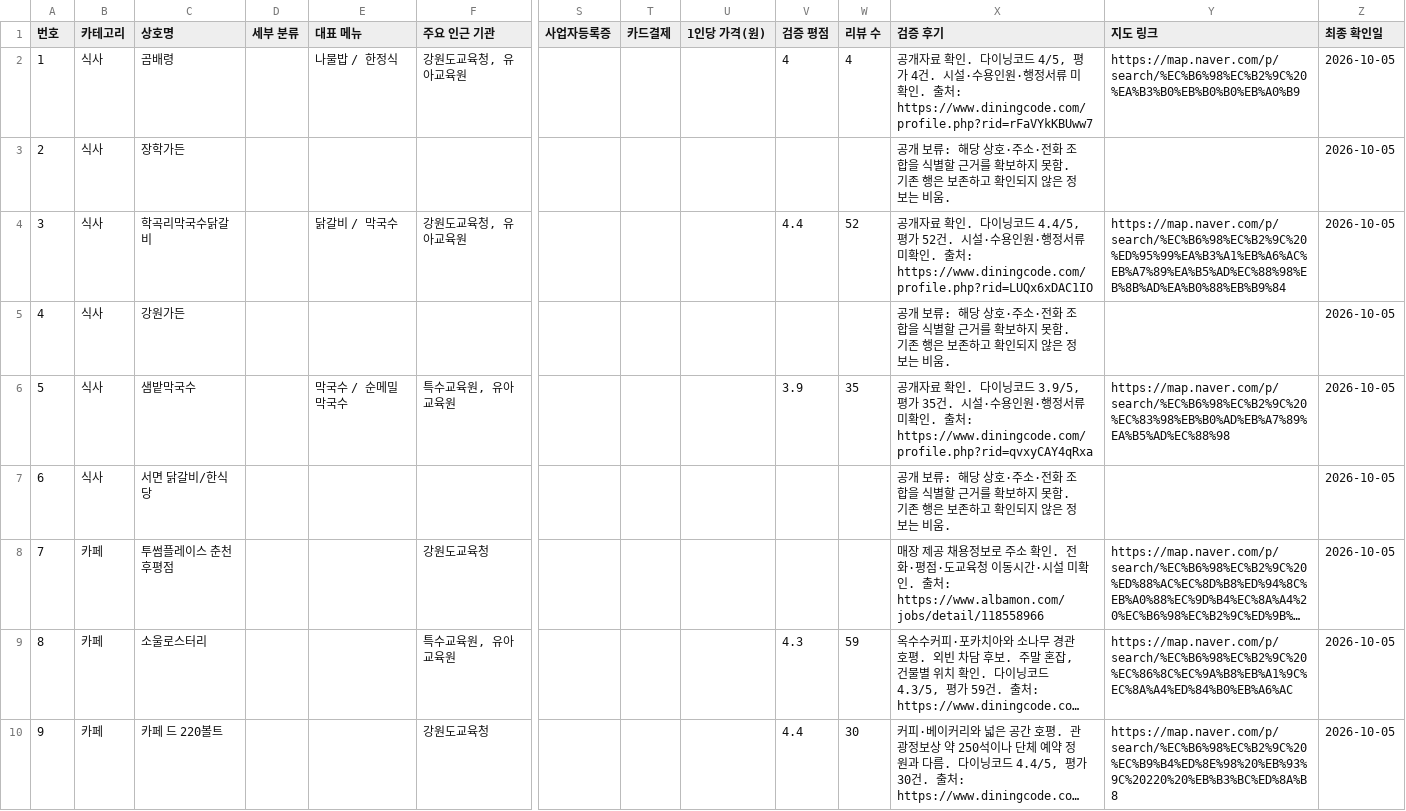
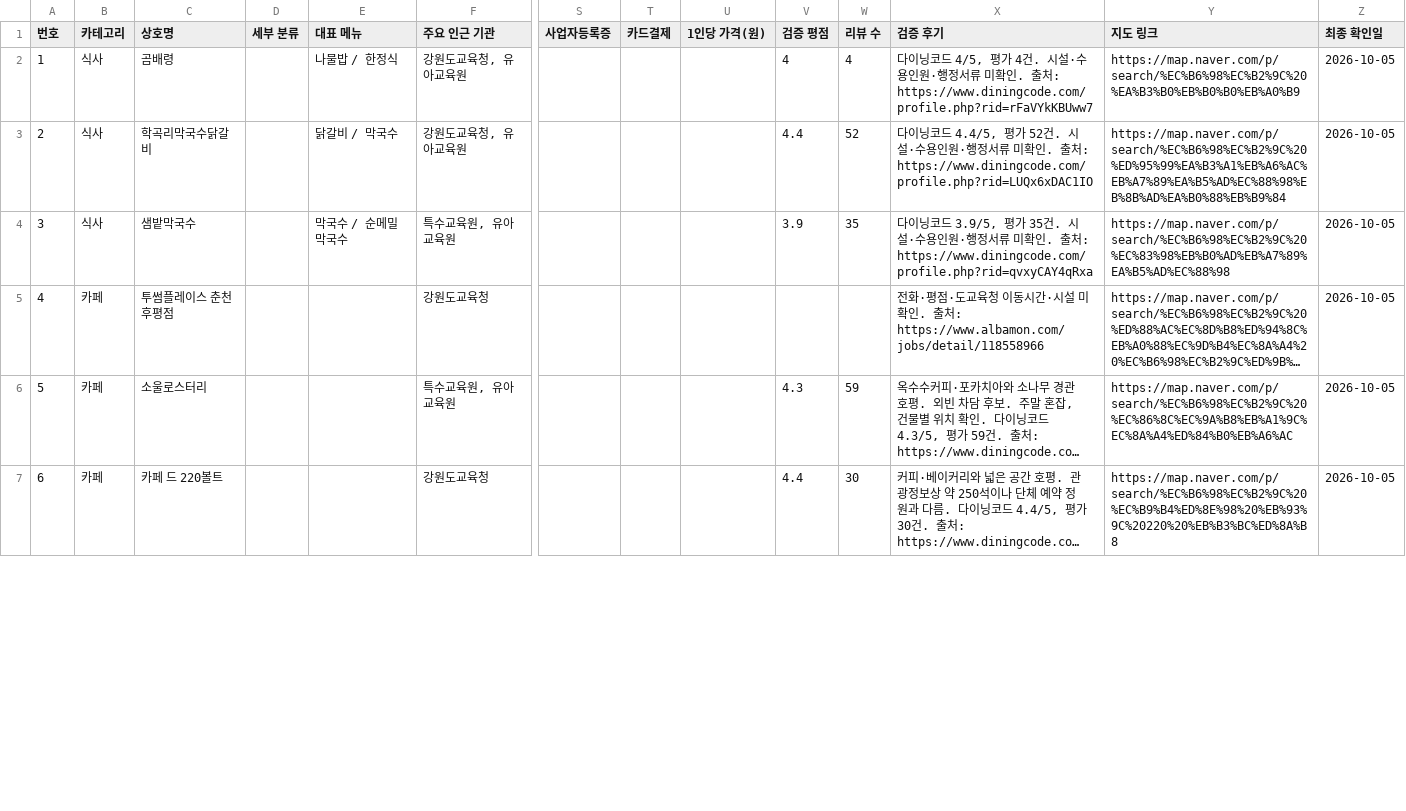
Before and after one commit to setana7714/gangwon-edu-dashboard, a CSV file: public/data/venues.csv, drawn as a sheet; only a part is shown, gaps mark what is left out; long unchanged cells end in …; removed rows and columns are numbered as before the commit, all else as after; rows hold the shown columns only; the diff covers the shown part only; the diff names each change by its address in the sheet, - before the commit and + after, or states it on an @@ line.

```diff
--- a/public/data/venues.csv
+++ b/public/data/venues.csv
-X2 (검증 후기): 공개자료 확인. 다이닝코…
+X2 (검증 후기): 다이닝코…
-row 3: 2 | 식사 | 장학가든 |  |  |  |  |  |  |  |  | 공개 보류: 해당 상호·주소·전화 조합을 식별할 근거를 확보하지 못함. 기존 행은 보존하고 확인되지 않은 정보는 비움. |  | 2026-10-05
@@ column A (번호) renumbered from row 3 down @@
-X3 (검증 후기): 공개자료 확인. 다이…
+X3 (검증 후기): 다이…
-row 5: 4 | 식사 | 강원가든 |  |  |  |  |  |  |  |  | 공개 보류: 해당 상호·주소·전화 조합을 식별할 근거를 확보하지 못함. 기존 행은 보존하고 확인되지 않은 정보는 비움. |  | 2026-10-05
-X4 (검증 후기): 공개자료 확인. 다이…
+X4 (검증 후기): 다이…
-row 7: 6 | 식사 | 서면 닭갈비/한식당 |  |  |  |  |  |  |  |  | 공개 보류: 해당 상호·주소·전화 조합을 식별할 근거를 확보하지 못함. 기존 행은 보존하고 확인되지 않은 정보는 비움. |  | 2026-10-05
-X5 (검증 후기): 매장 제공 채용정보로 주소 확인. 전화·평…
+X5 (검증 후기): 전화·평…
```
Also changed, not shown: 5 edited cells elsewhere in this file.
